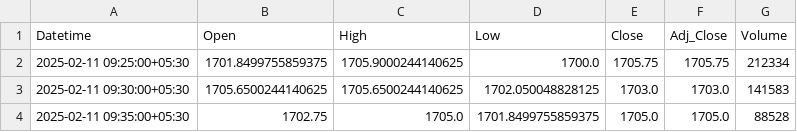
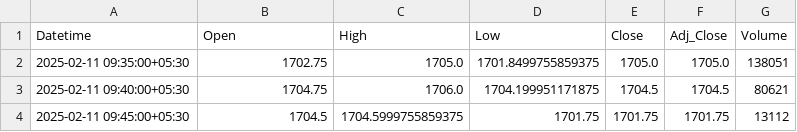
Before and after one commit to chiragpalan/stock_predictions_rnn_v2, a CSV file: temp_csv/HDFCBANK_NS.csv, drawn as a sheet.

```diff
--- a/temp_csv/HDFCBANK_NS.csv
+++ b/temp_csv/HDFCBANK_NS.csv
@@ -1,4 +1,4 @@
 Datetime,Open,High,Low,Close,Adj_Close,Volume
-2025-02-11 09:25:00+05:30,1701.8499755859375,1705.9000244140625,1700.0,1705.75,1705.75,212334
-2025-02-11 09:30:00+05:30,1705.6500244140625,1705.6500244140625,1702.050048828125,1703.0,1703.0,141583
-2025-02-11 09:35:00+05:30,1702.75,1705.0,1701.8499755859375,1705.0,1705.0,88528
+2025-02-11 09:35:00+05:30,1702.75,1705.0,1701.8499755859375,1705.0,1705.0,138051
+2025-02-11 09:40:00+05:30,1704.75,1706.0,1704.199951171875,1704.5,1704.5,80621
+2025-02-11 09:45:00+05:30,1704.5,1704.5999755859375,1701.75,1701.75,1701.75,13112
```
Also changed, not shown: temp_csv/ICICIBANK_NS.csv, temp_csv/INFY_NS.csv, 2 other files.
